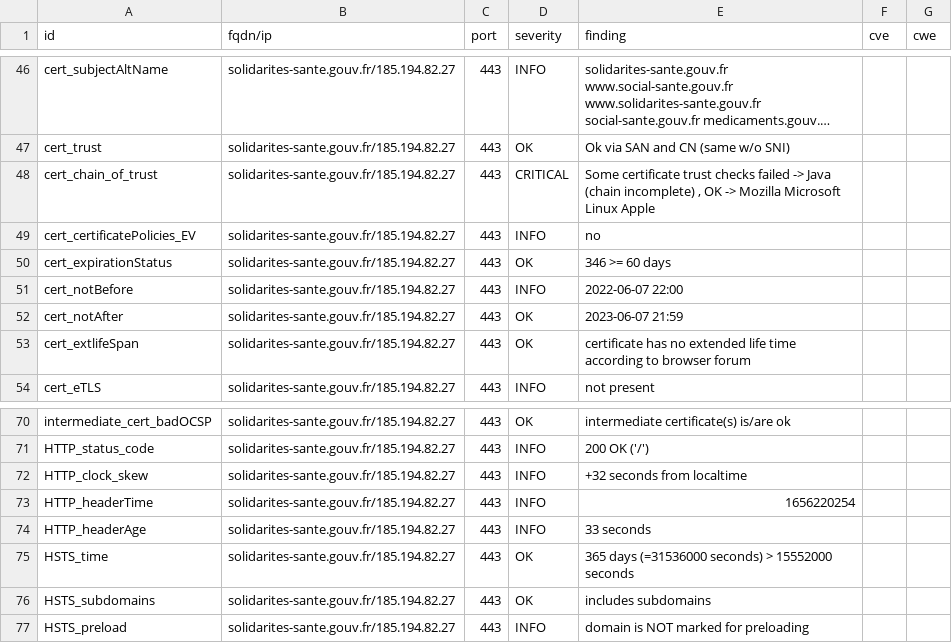
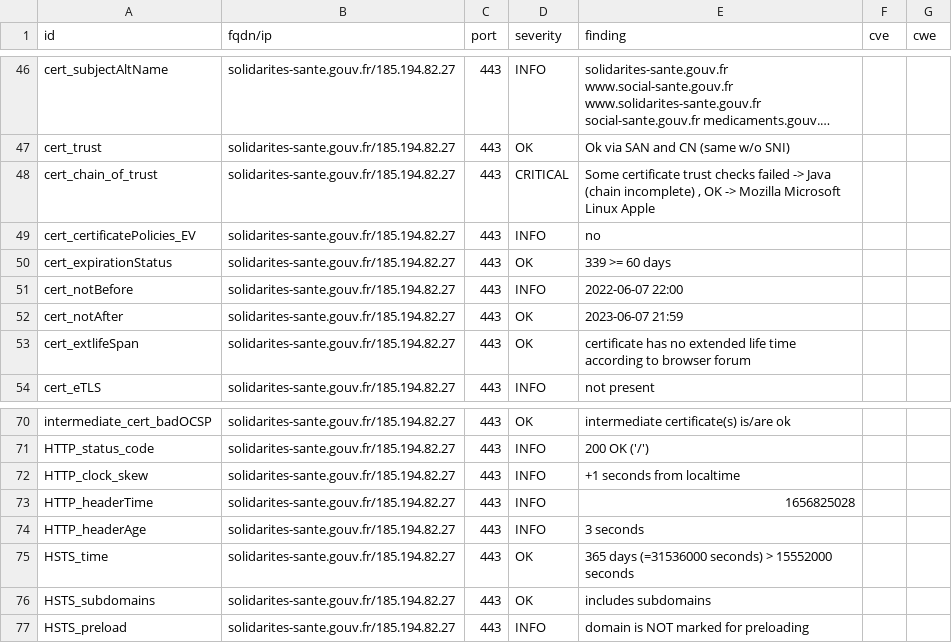
Before and after one commit to SocialGouv/dnum-dashboard, a CSV file: results/aHR0cHM6Ly9zb2xpZGFyaXRlcy1zYW50ZS5nb3V2LmZy/testssl.csv, drawn as a sheet; only a part is shown, gaps mark what is left out; long unchanged cells end in ….

```diff
--- a/results/aHR0cHM6Ly9zb2xpZGFyaXRlcy1zYW50ZS5nb3V2LmZy/testssl.csv
+++ b/results/aHR0cHM6Ly9zb2xpZGFyaXRlcy1zYW50ZS5nb3V2LmZy/testssl.csv
@@ -49,3 +49,3 @@
 "cert_certificatePolicies_EV","solidarites-sante.gouv.fr/185.194.82.27","443","INFO","no","",""
-"cert_expirationStatus","solidarites-sante.gouv.fr/185.194.82.27","443","OK","346 >= 60 days","",""
+"cert_expirationStatus","solidarites-sante.gouv.fr/185.194.82.27","443","OK","339 >= 60 days","",""
 "cert_notBefore","solidarites-sante.gouv.fr/185.194.82.27","443","INFO","2022-06-07 22:00","",""
@@ -71,5 +71,5 @@
 "HTTP_status_code","solidarites-sante.gouv.fr/185.194.82.27","443","INFO","200 OK ('/')","",""
-"HTTP_clock_skew","solidarites-sante.gouv.fr/185.194.82.27","443","INFO","+32 seconds from localtime","",""
-"HTTP_headerTime","solidarites-sante.gouv.fr/185.194.82.27","443","INFO","1656220254","",""
-"HTTP_headerAge","solidarites-sante.gouv.fr/185.194.82.27","443","INFO","33 seconds","",""
+"HTTP_clock_skew","solidarites-sante.gouv.fr/185.194.82.27","443","INFO","+1 seconds from localtime","",""
+"HTTP_headerTime","solidarites-sante.gouv.fr/185.194.82.27","443","INFO","1656825028","",""
+"HTTP_headerAge","solidarites-sante.gouv.fr/185.194.82.27","443","INFO","3 seconds","",""
 "HSTS_time","solidarites-sante.gouv.fr/185.194.82.27","443","OK","365 days (=31536000 seconds) > 15552000 seconds","",""
```
Also changed, not shown: 8 other files.
